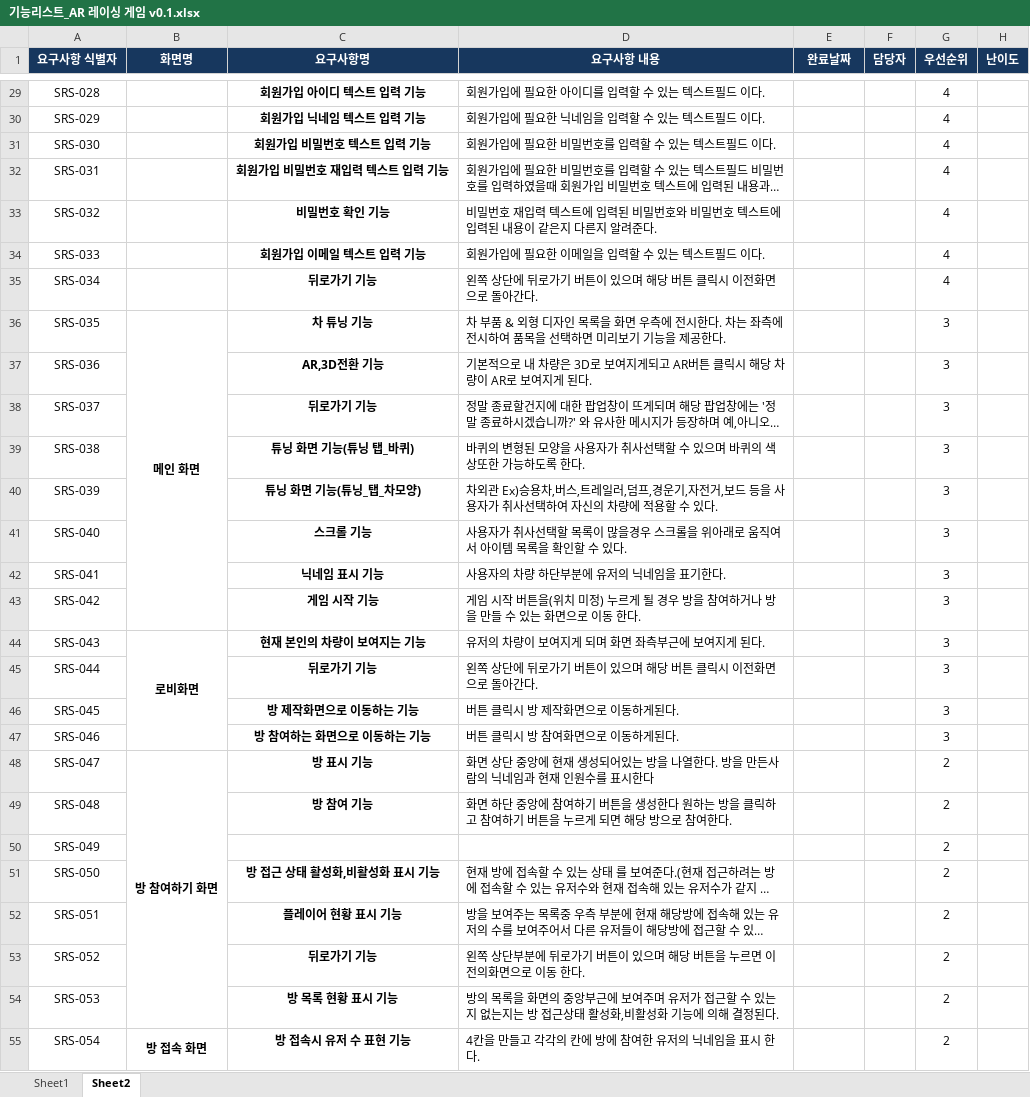
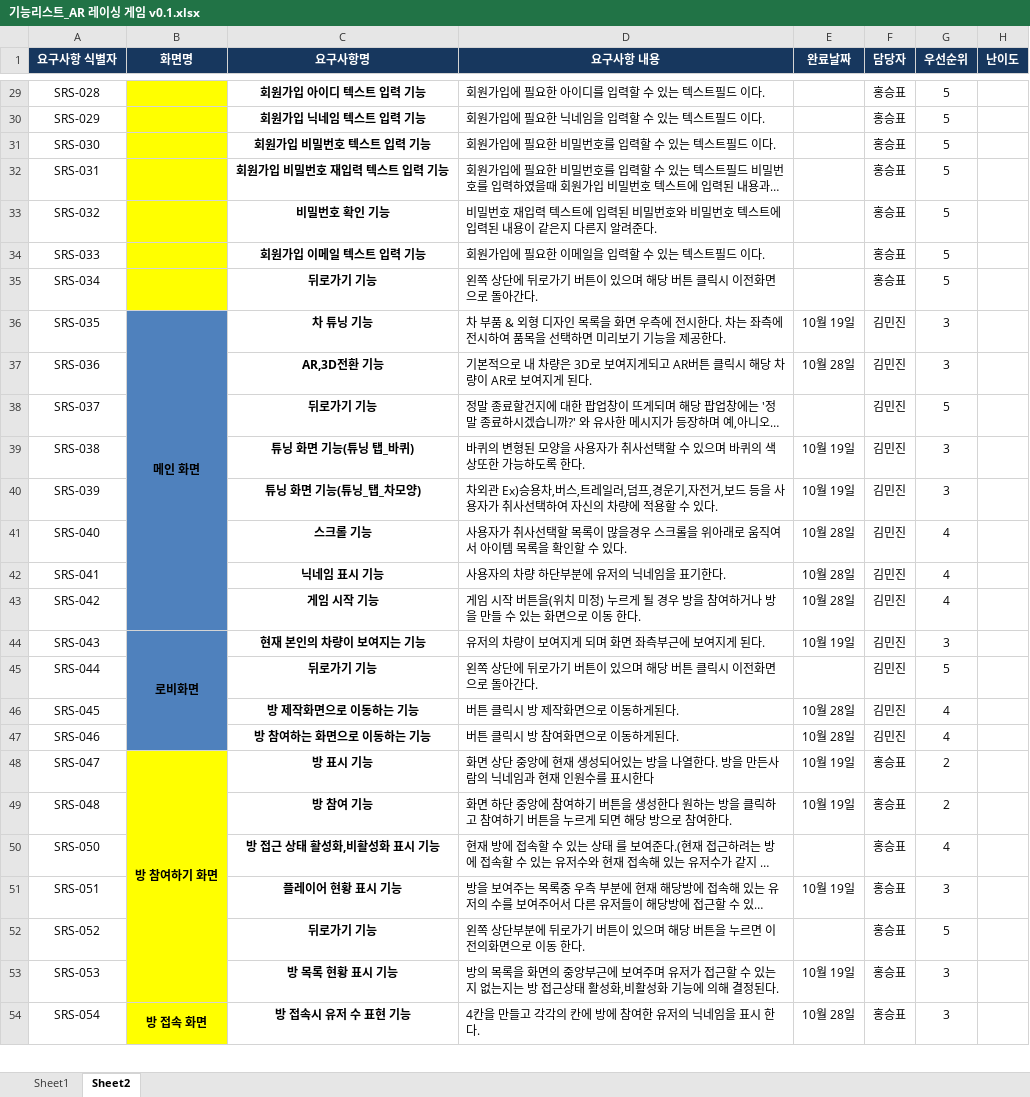
Before and after one commit to kindkmj/BitCamp_AR, an Excel workbook: 설계및정의서/기능리스트_AR 레이싱 게임 v0.1.xlsx, sheet Sheet2, drawn as a sheet; only a part is shown, gaps mark what is left out; long unchanged cells end in …; values as stored, in another font and other column widths than the file's, no borders; removed rows and columns are numbered as before the commit, all else as after; the diff covers the shown part only; the diff names each change by its address in the sheet, - before the commit and + after, or states it on an @@ line.

```diff
--- a/설계및정의서/기능리스트_AR 레이싱 게임 v0.1.xlsx (sheet Sheet2)
+++ b/설계및정의서/기능리스트_AR 레이싱 게임 v0.1.xlsx (sheet Sheet2)
-B29:B35 fill: none
+B29:B35 fill: #FFFF00
-F29:F35 (담당자): (empty)
+F29:F35 (담당자): 홍승표
-G29:G35 (우선순위): 4
+G29:G35 (우선순위): 5
-B36:B47 fill: none
+B36:B47 fill: #4F81BD
-E36 (완료날짜): (empty)
+E36 (완료날짜): 10월 19일
-F36:F47 (담당자): (empty)
+F36:F47 (담당자): 김민진
-E37 (완료날짜): (empty)
+E37 (완료날짜): 10월 28일
-G38 (우선순위): 3
+G38 (우선순위): 5
-E39:E40 (완료날짜): (empty)
+E39:E40 (완료날짜): 10월 19일
-E41:E43 (완료날짜): (empty)
+E41:E43 (완료날짜): 10월 28일
-G41:G43 (우선순위): 3
+G41:G43 (우선순위): 4
-E44 (완료날짜): (empty)
+E44 (완료날짜): 10월 19일
-G45 (우선순위): 3
+G45 (우선순위): 5
-E46:E47 (완료날짜): (empty)
+E46:E47 (완료날짜): 10월 28일
-G46:G47 (우선순위): 3
+G46:G47 (우선순위): 4
-B48:B49 fill: none
+B48:B49 fill: #FFFF00
-E48:E49 (완료날짜): (empty)
+E48:E49 (완료날짜): 10월 19일
-F48:F49 (담당자): (empty)
+F48:F49 (담당자): 홍승표
-row 50: SRS-049 |  |  |  |  |  | 2
-B50:B54 fill: none
+B50:B54 fill: #FFFF00
-F50:F54 (담당자): (empty)
+F50:F54 (담당자): 홍승표
-G50 (우선순위): 2
+G50 (우선순위): 4
-E51 (완료날짜): (empty)
+E51 (완료날짜): 10월 19일
-G51 (우선순위): 2
+G51 (우선순위): 3
-G52 (우선순위): 2
+G52 (우선순위): 5
-E53 (완료날짜): (empty)
+E53 (완료날짜): 10월 19일
-G53:G54 (우선순위): 2
+G53:G54 (우선순위): 3
-E54 (완료날짜): (empty)
+E54 (완료날짜): 10월 28일
```
Also changed, not shown: 9 added rows, 124 edited cells and cell formats elsewhere in this sheet.
